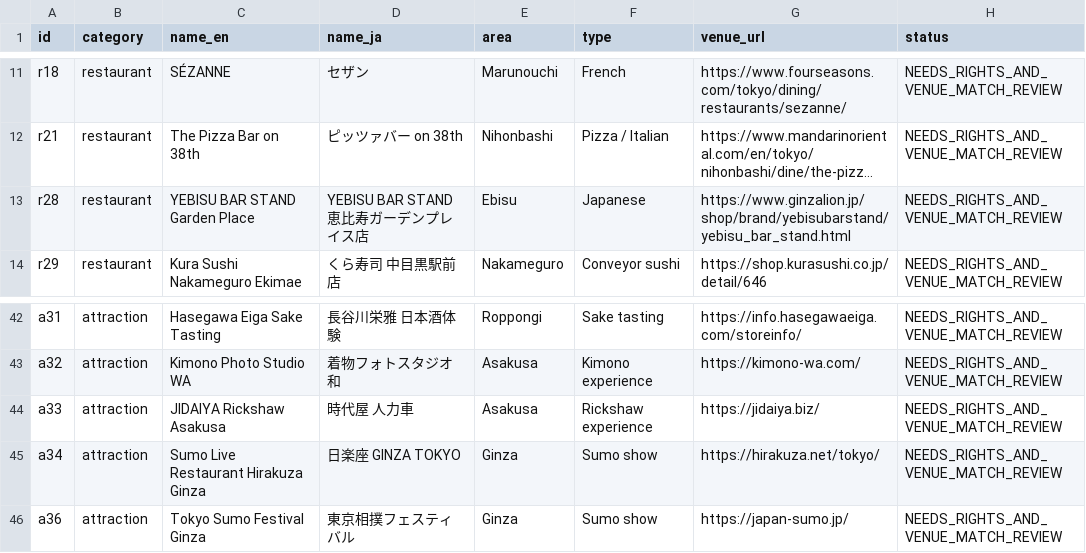
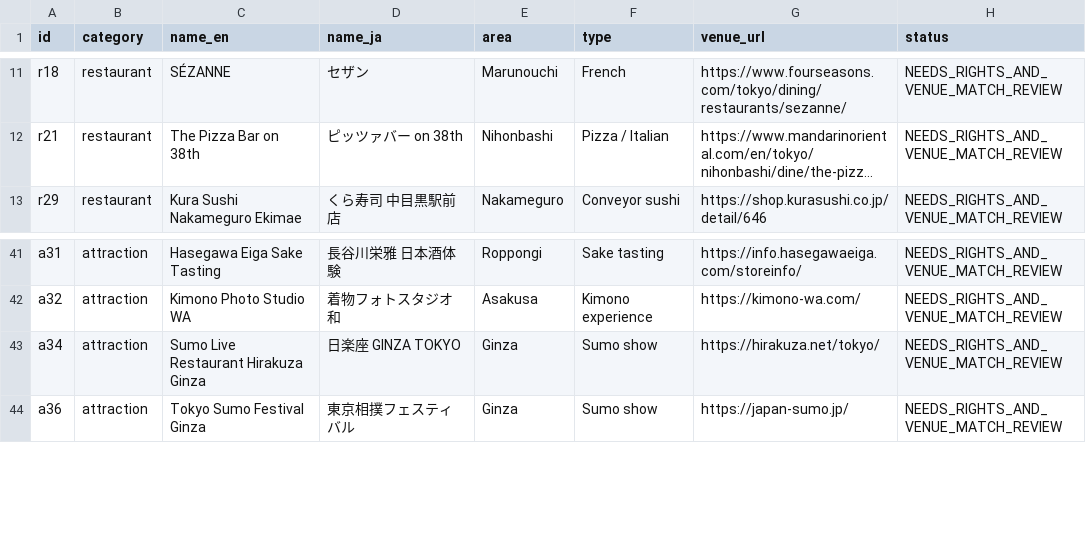
Before and after one commit to donghyeuk83-sudo/tokyo-concierge-atelier, a CSV file: audits/missing-photo-queue.csv, drawn as a sheet; only a part is shown, gaps mark what is left out; long unchanged cells end in …; the diff names each change by its address in the sheet, - before the commit and + after, or states it on an @@ line.

Commit message:
fix: keep photo clearance queue in sync with catalogue
* fix: synchronize photo clearance queue to 48 pending venues

* test: fail browser QA on stale missing-photo queue

```diff
--- a/audits/missing-photo-queue.csv
+++ b/audits/missing-photo-queue.csv
-row 13: r28 | restaurant | YEBISU BAR STAND Garden Place | YEBISU BAR STAND 恵比寿ガーデンプレイス店 | Ebisu | Japanese | https://www.ginzalion.jp/shop/brand/yebisubarstand/yebisu_bar_stand.html | NEEDS_RIGHTS_AND_VENUE_MATCH_REVIEW
-row 44: a33 | attraction | JIDAIYA Rickshaw Asakusa | 時代屋 人力車 | Asakusa | Rickshaw experience | https://jidaiya.biz/ | NEEDS_RIGHTS_AND_VENUE_MATCH_REVIEW
```
Also changed, not shown: 1 other file.
